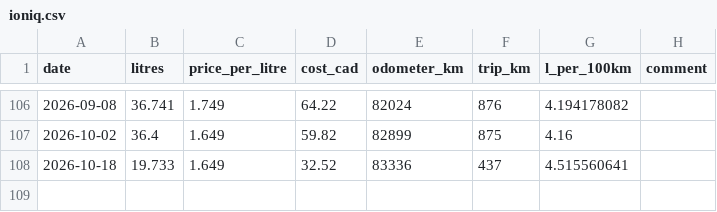
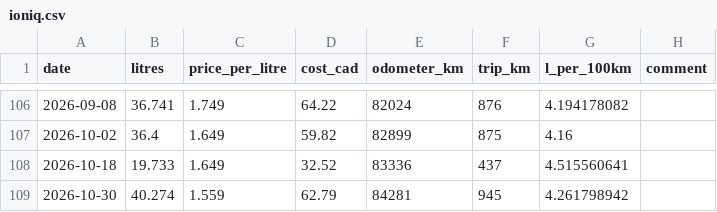
Before and after one commit to ningzhibin/ioniq-fuel-tracker, a CSV file: data/ioniq.csv, drawn as a sheet; only a part is shown, gaps mark what is left out.

Commit message:
Add fill-up 2026-10-30: 40.274 L @ $1.559, 84281 km, 4.26 L/100km; fix Chart.js v4 canvas refs + date adapter

```diff
--- a/data/ioniq.csv
+++ b/data/ioniq.csv
@@ -108 +108,2 @@ date,litres,price_per_litre,cost_cad,odometer_km,trip_km,l_per_100km,comment
 2026-10-18,19.733,1.649,32.52,83336,437,4.515560641,
+2026-10-30,40.274,1.559,62.79,84281,945,4.261798942,
```
